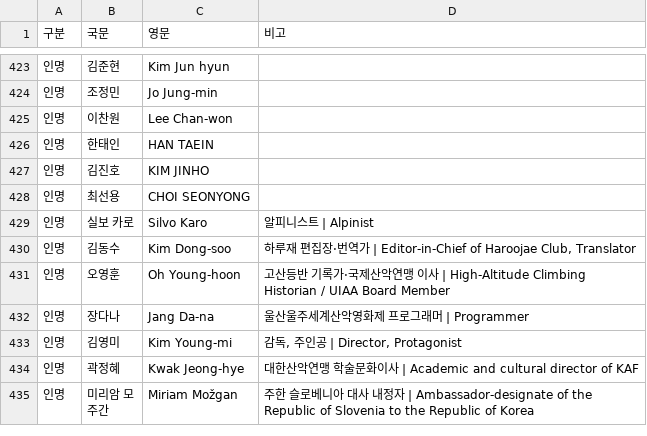
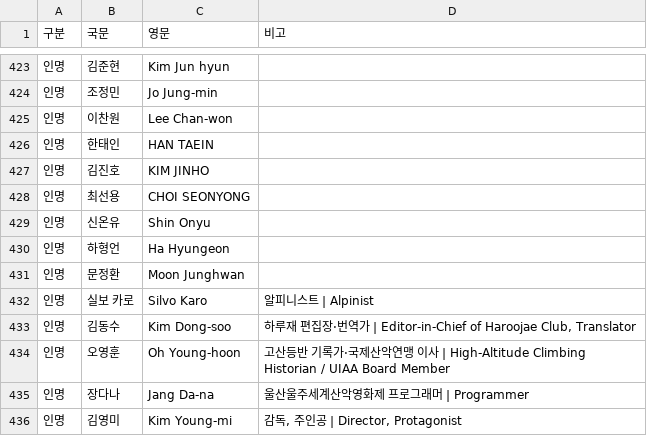
Before and after one commit to umffpublishing/umff-translator, a CSV file: glossary/proper-nouns.csv, drawn as a sheet; only a part is shown, gaps mark what is left out; the shorter side is filled out with more unchanged rows; the diff names each change by its address in the sheet, - before the commit and + after, or states it on an @@ line.

```diff
--- a/glossary/proper-nouns.csv
+++ b/glossary/proper-nouns.csv
+row 429: 인명 | 신온유 | Shin Onyu
+row 430: 인명 | 하형언 | Ha Hyungeon
+row 431: 인명 | 문정환 | Moon Junghwan
```
Also changed, not shown: 1 other file.
